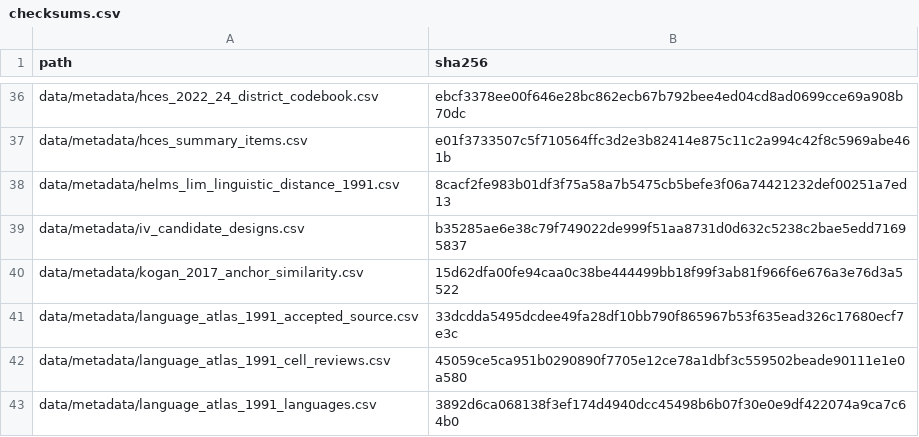
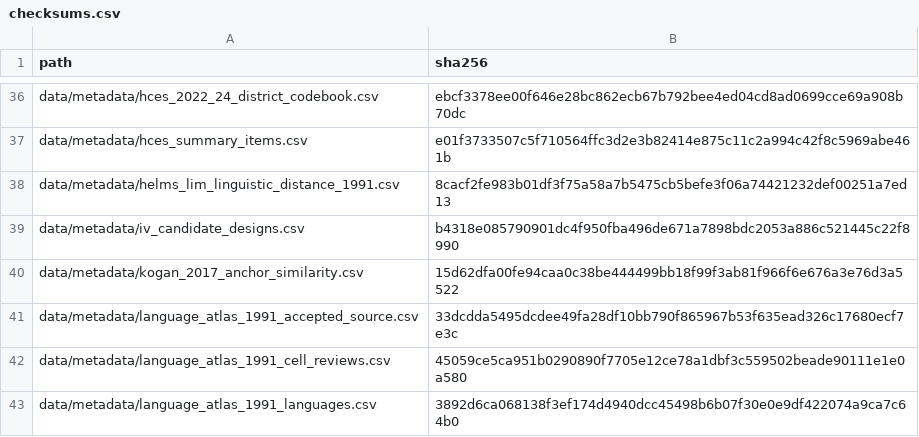
Before and after one commit to rishavbroy/emi-inequality-india, a CSV file: data/metadata/checksums.csv, drawn as a sheet; only a part is shown, gaps mark what is left out.

Commit message:
fix(metadata): refresh IV design registry checksum

```diff
--- a/data/metadata/checksums.csv
+++ b/data/metadata/checksums.csv
@@ -38,3 +38,3 @@
 "data/metadata/helms_lim_linguistic_distance_1991.csv","8cacf2fe983b01df3f75a58a7b5475cb5befe3f06a74421232def00251a7ed13"
-"data/metadata/iv_candidate_designs.csv","b35285ae6e38c79f749022de999f51aa8731d0d632c5238c2bae5edd71695837"
+"data/metadata/iv_candidate_designs.csv","b4318e085790901dc4f950fba496de671a7898bdc2053a886c521445c22f8990"
 "data/metadata/kogan_2017_anchor_similarity.csv","15d62dfa00fe94caa0c38be444499bb18f99f3ab81f966f6e676a3e76d3a5522"
```
